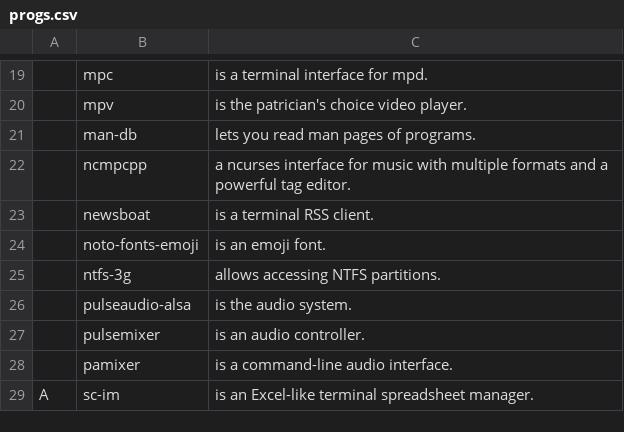
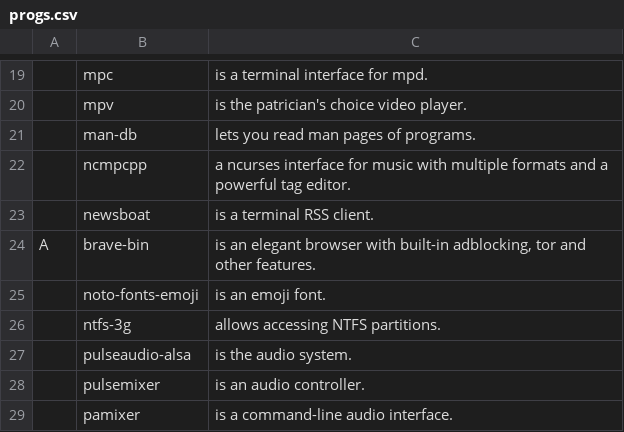
Before and after one commit to dtngit/archrice, a CSV file: progs.csv, drawn as a sheet; only a part is shown, gaps mark what is left out; the shorter side is filled out with more unchanged rows; the diff names each change by its address in the sheet, - before the commit and + after, or states it on an @@ line.

Commit message:
Update progs.csv

```diff
--- a/progs.csv
+++ b/progs.csv
+row 24: A | brave-bin | is an elegant browser with built-in adblocking, tor and other features.
```
